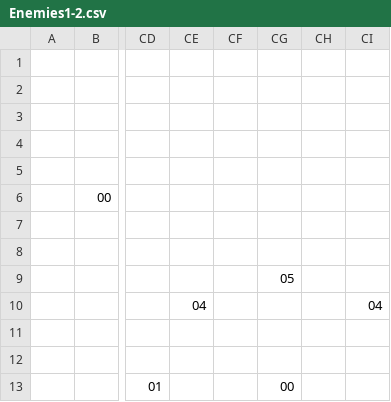
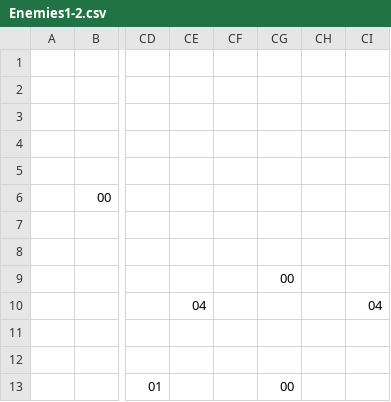
Before and after one commit to TeddyDiSalle/MagicBrosMario, a CSV file: Content/LevelData/1-2/Enemies1-2.csv, drawn as a sheet; only a part is shown, gaps mark what is left out; the diff names each change by its address in the sheet, - before the commit and + after, or states it on an @@ line.

```diff
--- a/Content/LevelData/1-2/Enemies1-2.csv
+++ b/Content/LevelData/1-2/Enemies1-2.csv
-CG9: 05
+CG9: 00
```
Also changed, not shown: 1 other file.
